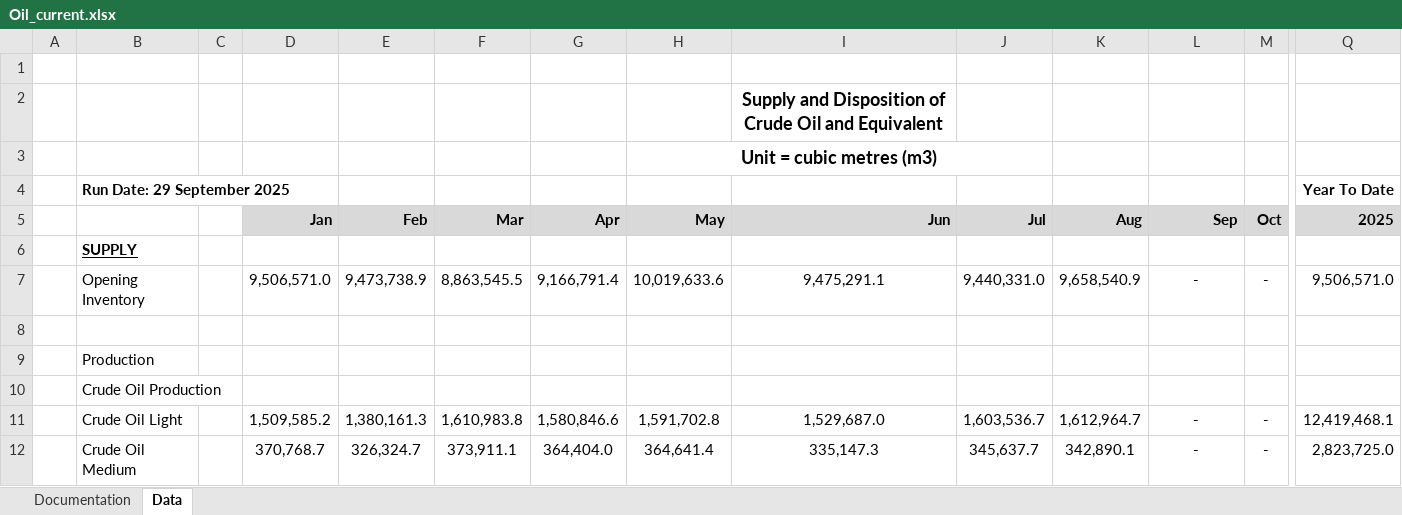
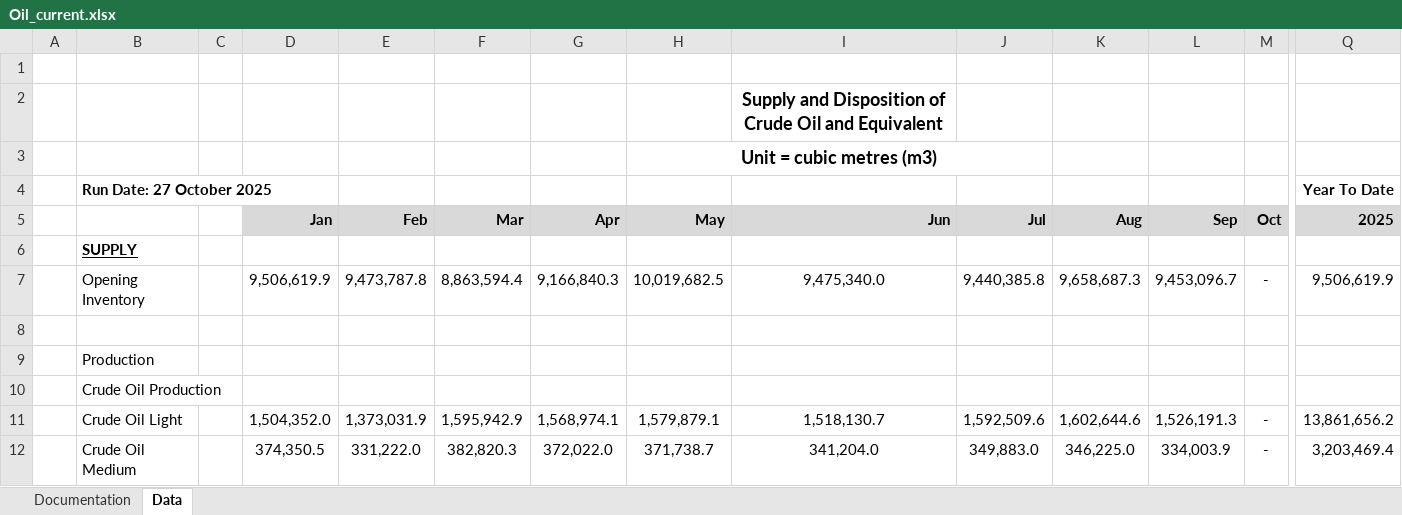
Before and after one commit to leachandrew/st3, an Excel workbook: Oil_current.xlsx, sheet Data, drawn as a sheet; only a part is shown, gaps mark what is left out; values as stored, in another font and other column widths than the file's, no borders; charts and pictures not drawn; the diff covers the shown part only; the diff names each change by its address in the sheet, - before the commit and + after, or states it on an @@ line.

```diff
--- a/Oil_current.xlsx (sheet Data)
+++ b/Oil_current.xlsx (sheet Data)
-B4: Run Date: 29 September 2025
+B4: Run Date: 27 October 2025
-D7 (Jan): 9,506,571.0
+D7 (Jan): 9,506,619.9
-E7 (Feb): 9,473,738.9
+E7 (Feb): 9,473,787.8
-F7 (Mar): 8,863,545.5
+F7 (Mar): 8,863,594.4
-G7 (Apr): 9,166,791.4
+G7 (Apr): 9,166,840.3
-H7 (May): 10,019,633.6
+H7 (May): 10,019,682.5
-I7 (Jun): 9,475,291.1
+I7 (Jun): 9,475,340.0
-J7 (Jul): 9,440,331.0
+J7 (Jul): 9,440,385.8
-K7 (Aug): 9,658,540.9
+K7 (Aug): 9,658,687.3
-L7 (Sep): -
+L7 (Sep): 9,453,096.7
-Q7 (2025): 9,506,571.0
+Q7 (2025): 9,506,619.9
-D11 (Jan): 1,509,585.2
+D11 (Jan): 1,504,352.0
-E11 (Feb): 1,380,161.3
+E11 (Feb): 1,373,031.9
-F11 (Mar): 1,610,983.8
+F11 (Mar): 1,595,942.9
-G11 (Apr): 1,580,846.6
+G11 (Apr): 1,568,974.1
-H11 (May): 1,591,702.8
+H11 (May): 1,579,879.1
-I11 (Jun): 1,529,687.0
+I11 (Jun): 1,518,130.7
-J11 (Jul): 1,603,536.7
+J11 (Jul): 1,592,509.6
-K11 (Aug): 1,612,964.7
+K11 (Aug): 1,602,644.6
-L11 (Sep): -
+L11 (Sep): 1,526,191.3
-Q11 (2025): 12,419,468.1
+Q11 (2025): 13,861,656.2
-D12 (Jan): 370,768.7
+D12 (Jan): 374,350.5
-E12 (Feb): 326,324.7
+E12 (Feb): 331,222.0
-F12 (Mar): 373,911.1
+F12 (Mar): 382,820.3
-G12 (Apr): 364,404.0
+G12 (Apr): 372,022.0
-H12 (May): 364,641.4
+H12 (May): 371,738.7
-I12 (Jun): 335,147.3
+I12 (Jun): 341,204.0
-J12 (Jul): 345,637.7
+J12 (Jul): 349,883.0
-K12 (Aug): 342,890.1
+K12 (Aug): 346,225.0
-L12 (Sep): -
+L12 (Sep): 334,003.9
-Q12 (2025): 2,823,725.0
+Q12 (2025): 3,203,469.4
```
Also changed, not shown: 162 edited cells elsewhere in this sheet, formulas that keep their value, 5 other files.
